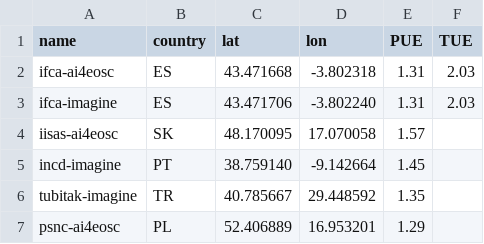
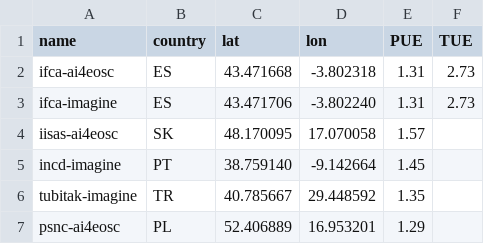
Before and after one commit to ai4os/ai4-papi, a CSV file: var/datacenters.csv, drawn as a sheet.

Commit message:
fix(energy): correct IFCA TUE to 2.73 and decouple test from real config
The empirical TUE for ifca-ai4eosc/ifca-imagine was 2.03; the correct
value is 2.73. Update the datacenters.csv value, the config default,
and the docs example. Also stop test_energy.py from asserting against
the real per-datacenter TUE in var/datacenters.csv (it now pins its
own value), so editing that file no longer breaks the test suite.

```diff
--- a/var/datacenters.csv
+++ b/var/datacenters.csv
@@ -1,4 +1,4 @@
 name,country,lat,lon,PUE,TUE
-ifca-ai4eosc,ES,43.471668,-3.802318,1.31,2.03
-ifca-imagine,ES,43.471706,-3.802240,1.31,2.03
+ifca-ai4eosc,ES,43.471668,-3.802318,1.31,2.73
+ifca-imagine,ES,43.471706,-3.802240,1.31,2.73
 iisas-ai4eosc,SK,48.170095,17.070058,1.57,
```
Also changed, not shown: 3 other files.
